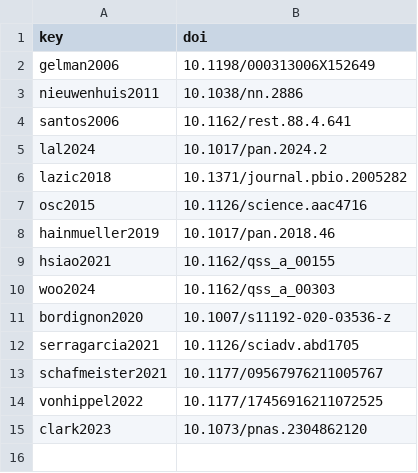
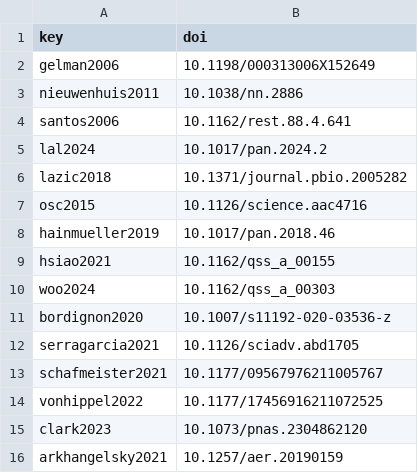
Before and after one commit to recite/sig_fault, a CSV file: data/references/registry.csv, drawn as a sheet; the diff names each change by its address in the sheet, - before the commit and + after, or states it on an @@ line.

```diff
--- a/data/references/registry.csv
+++ b/data/references/registry.csv
+row 16: arkhangelsky2021 | 10.1257/aer.20190159
```
Also changed, not shown: data/references/validation.csv, 47 other files.
